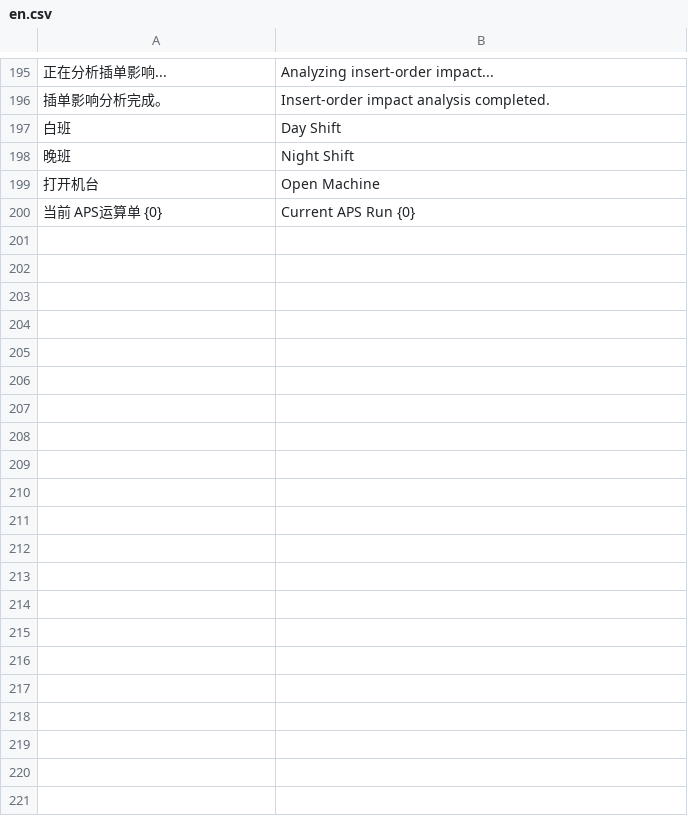
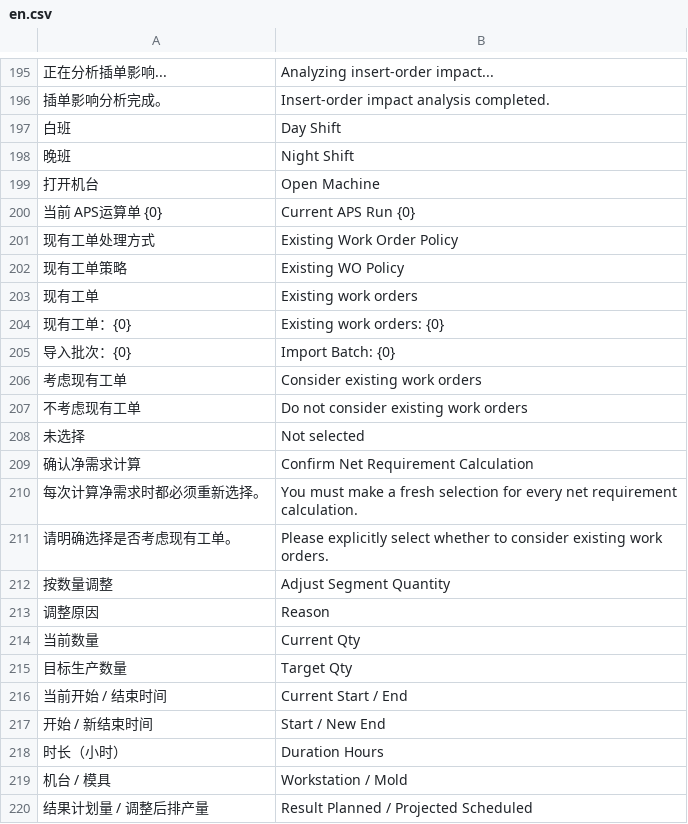
Before and after one commit to kaibowang-hash/injection_aps, a CSV file: injection_aps/translations/en.csv, drawn as a sheet; only a part is shown, gaps mark what is left out; the diff covers the shown part only; the diff names each change by its address in the sheet, - before the commit and + after, or states it on an @@ line.

```diff
--- a/injection_aps/translations/en.csv
+++ b/injection_aps/translations/en.csv
+row 201: 现有工单处理方式 | Existing Work Order Policy
+row 202: 现有工单策略 | Existing WO Policy
+row 203: 现有工单 | Existing work orders
+row 204: 现有工单：{0} | Existing work orders: {0}
+row 205: 导入批次：{0} | Import Batch: {0}
+row 206: 考虑现有工单 | Consider existing work orders
+row 207: 不考虑现有工单 | Do not consider existing work orders
+row 208: 未选择 | Not selected
+row 209: 确认净需求计算 | Confirm Net Requirement Calculation
+row 210: 每次计算净需求时都必须重新选择。 | You must make a fresh selection for every net requirement calculation.
+row 211: 请明确选择是否考虑现有工单。 | Please explicitly select whether to consider existing work orders.
+row 212: 按数量调整 | Adjust Segment Quantity
+row 213: 调整原因 | Reason
+row 214: 当前数量 | Current Qty
+row 215: 目标生产数量 | Target Qty
+row 216: 当前开始 / 结束时间 | Current Start / End
+row 217: 开始 / 新结束时间 | Start / New End
+row 218: 时长（小时） | Duration Hours
+row 219: 机台 / 模具 | Workstation / Mold
+row 220: 结果计划量 / 调整后排产量 | Result Planned / Projected Scheduled
```
Also changed, not shown: 12 added rows elsewhere in this file, injection_aps/translations/zh.csv, 22 other files.
